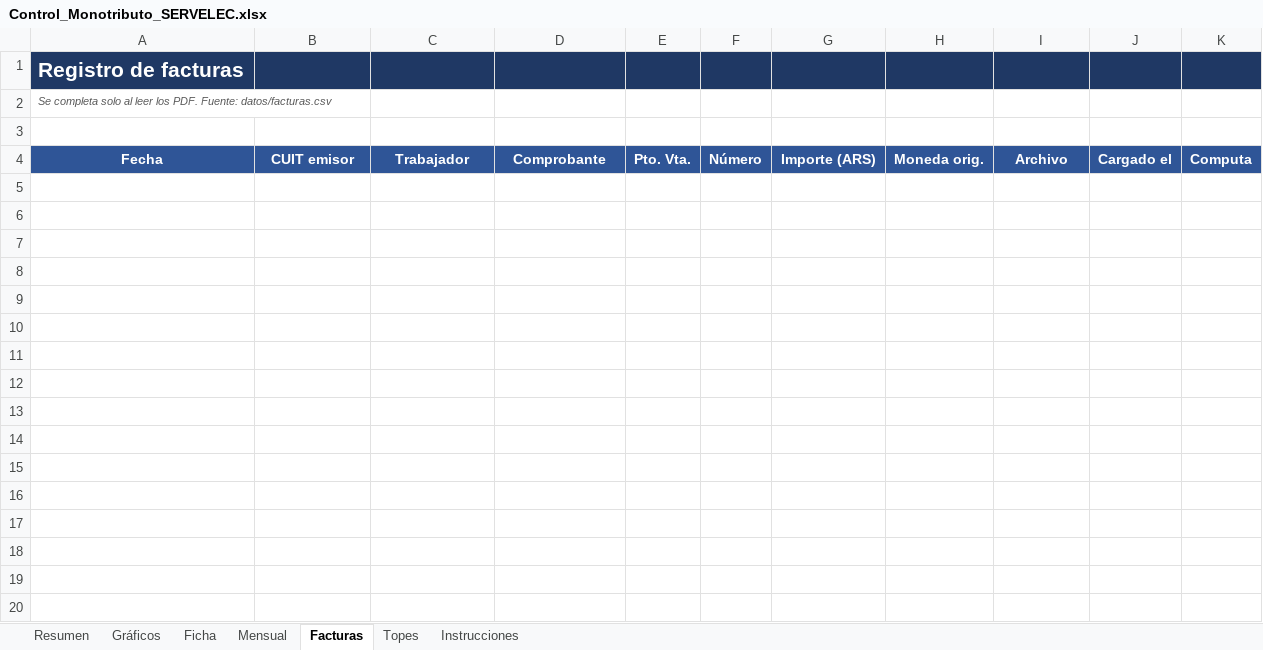
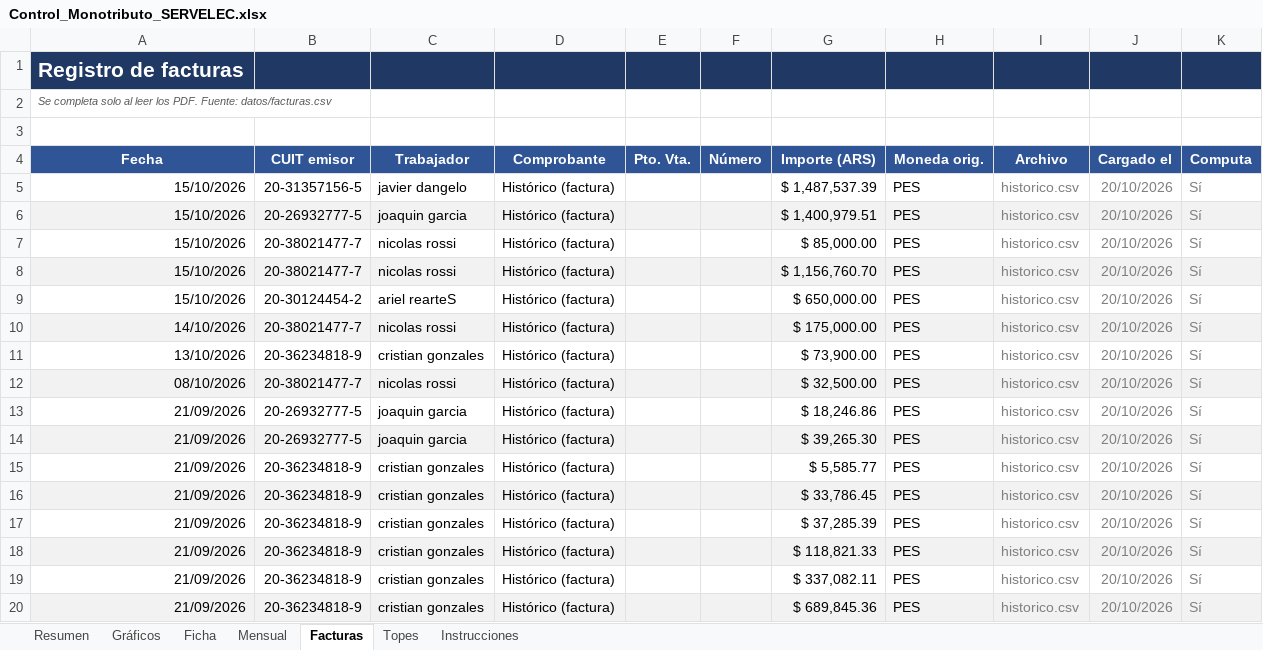
Before and after one commit to nicolopez2706/control-monotributo, an Excel workbook: Control_Monotributo_SERVELEC.xlsx, sheet Facturas, drawn as a sheet; only a part is shown; values as stored, in another font and other column widths than the file's, no borders; the diff covers the shown part only; the diff names each change by its address in the sheet, - before the commit and + after, or states it on an @@ line.

```diff
--- a/Control_Monotributo_SERVELEC.xlsx (sheet Facturas)
+++ b/Control_Monotributo_SERVELEC.xlsx (sheet Facturas)
+row 5: 15/10/2026 | 20-31357156-5 | javier dangelo | Histórico (factura) |  |  | $ 1,487,537.39 | PES | historico.csv | 20/10/2026 | Sí
+row 6: 15/10/2026 | 20-26932777-5 | joaquin garcia | Histórico (factura) |  |  | $ 1,400,979.51 | PES | historico.csv | 20/10/2026 | Sí
+row 7: 15/10/2026 | 20-38021477-7 | nicolas rossi | Histórico (factura) |  |  | $ 85,000.00 | PES | historico.csv | 20/10/2026 | Sí
+row 8: 15/10/2026 | 20-38021477-7 | nicolas rossi | Histórico (factura) |  |  | $ 1,156,760.70 | PES | historico.csv | 20/10/2026 | Sí
+row 9: 15/10/2026 | 20-30124454-2 | ariel rearteS | Histórico (factura) |  |  | $ 650,000.00 | PES | historico.csv | 20/10/2026 | Sí
+row 10: 14/10/2026 | 20-38021477-7 | nicolas rossi | Histórico (factura) |  |  | $ 175,000.00 | PES | historico.csv | 20/10/2026 | Sí
+row 11: 13/10/2026 | 20-36234818-9 | cristian gonzales | Histórico (factura) |  |  | $ 73,900.00 | PES | historico.csv | 20/10/2026 | Sí
+row 12: 08/10/2026 | 20-38021477-7 | nicolas rossi | Histórico (factura) |  |  | $ 32,500.00 | PES | historico.csv | 20/10/2026 | Sí
+row 13: 21/09/2026 | 20-26932777-5 | joaquin garcia | Histórico (factura) |  |  | $ 18,246.86 | PES | historico.csv | 20/10/2026 | Sí
+row 14: 21/09/2026 | 20-26932777-5 | joaquin garcia | Histórico (factura) |  |  | $ 39,265.30 | PES | historico.csv | 20/10/2026 | Sí
+row 15: 21/09/2026 | 20-36234818-9 | cristian gonzales | Histórico (factura) |  |  | $ 5,585.77 | PES | historico.csv | 20/10/2026 | Sí
+row 16: 21/09/2026 | 20-36234818-9 | cristian gonzales | Histórico (factura) |  |  | $ 33,786.45 | PES | historico.csv | 20/10/2026 | Sí
+row 17: 21/09/2026 | 20-36234818-9 | cristian gonzales | Histórico (factura) |  |  | $ 37,285.39 | PES | historico.csv | 20/10/2026 | Sí
+row 18: 21/09/2026 | 20-36234818-9 | cristian gonzales | Histórico (factura) |  |  | $ 118,821.33 | PES | historico.csv | 20/10/2026 | Sí
+row 19: 21/09/2026 | 20-36234818-9 | cristian gonzales | Histórico (factura) |  |  | $ 337,082.11 | PES | historico.csv | 20/10/2026 | Sí
+row 20: 21/09/2026 | 20-36234818-9 | cristian gonzales | Histórico (factura) |  |  | $ 689,845.36 | PES | historico.csv | 20/10/2026 | Sí
```
Also changed, not shown: 134 added rows elsewhere in this sheet, sheet Mensual, sheet Resumen, sheet Ficha, sheet Instrucciones, sheet Topes, charts or pictures, 3 other files.
